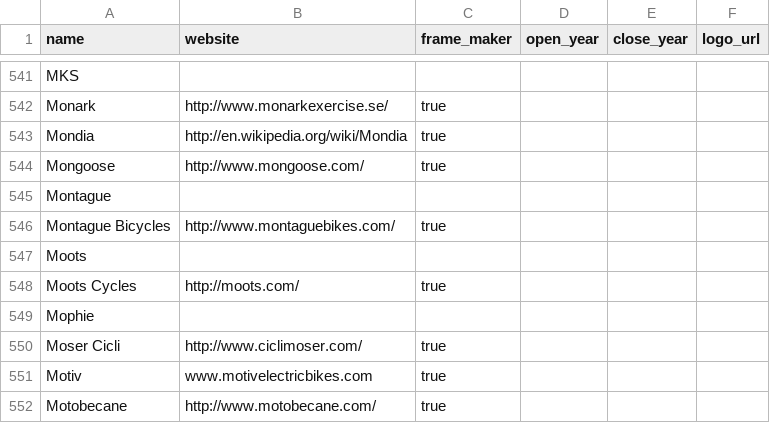
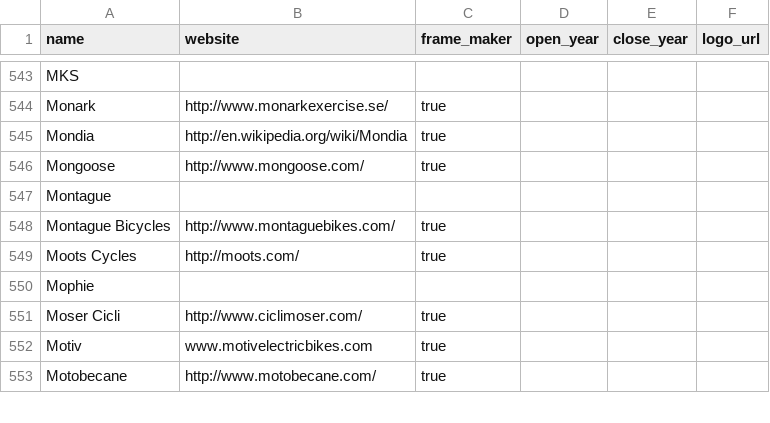
Before and after one commit to bikeindex/resources, a CSV file: manufacturers.csv, drawn as a sheet; only a part is shown, gaps mark what is left out; removed rows and columns are numbered as before the commit, all else as after; the diff covers the shown part only; the diff names each change by its address in the sheet, - before the commit and + after, or states it on an @@ line.

```diff
--- a/manufacturers.csv
+++ b/manufacturers.csv
-row 547: Moots
```
Also changed, not shown: 8 added rows, 2 removed rows and 2 edited cells elsewhere in this file.
